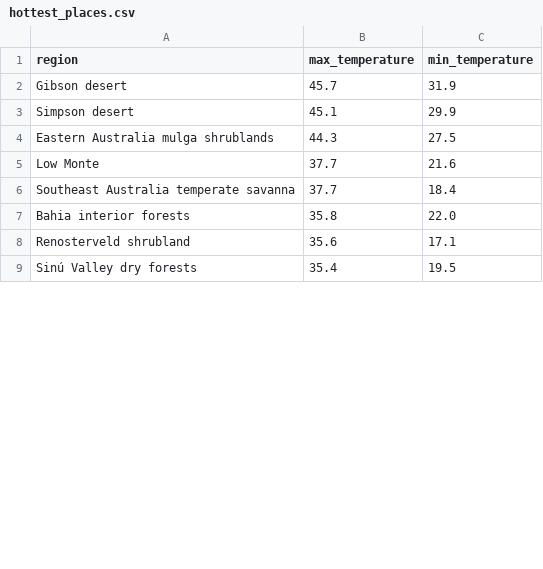
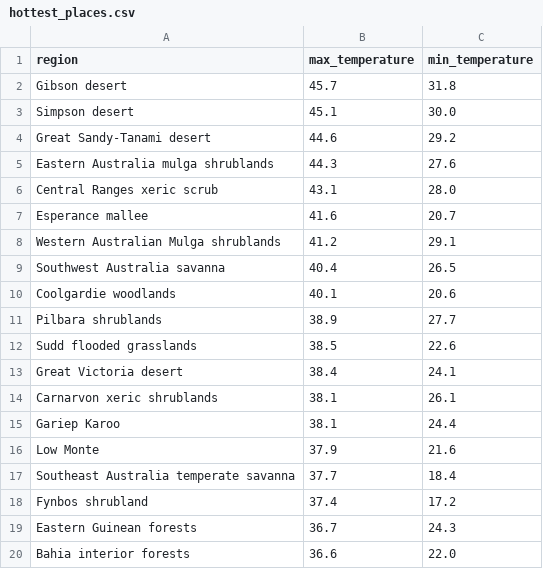
Before and after one commit to lse-ds105/ds105a-2024-project-error_105, a CSV file: Temperature exploration/hottest_places.csv, drawn as a sheet; only a part is shown; the shorter side is filled out with more unchanged rows; the diff covers the shown part only.

```diff
--- a/Temperature exploration/hottest_places.csv
+++ b/Temperature exploration/hottest_places.csv
@@ -1,8 +1,20 @@
 region,max_temperature,min_temperature
-Gibson desert,45.7,31.9
-Simpson desert,45.1,29.9
-Eastern Australia mulga shrublands,44.3,27.5
-Low Monte,37.7,21.6
+Gibson desert,45.7,31.8
+Simpson desert,45.1,30.0
+Great Sandy-Tanami desert,44.6,29.2
+Eastern Australia mulga shrublands,44.3,27.6
+Central Ranges xeric scrub,43.1,28.0
+Esperance mallee,41.6,20.7
+Western Australian Mulga shrublands,41.2,29.1
+Southwest Australia savanna,40.4,26.5
+Coolgardie woodlands,40.1,20.6
+Pilbara shrublands,38.9,27.7
+Sudd flooded grasslands,38.5,22.6
+Great Victoria desert,38.4,24.1
+Carnarvon xeric shrublands,38.1,26.1
+Gariep Karoo,38.1,24.4
+Low Monte,37.9,21.6
 Southeast Australia temperate savanna,37.7,18.4
-Bahia interior forests,35.8,22.0
-Renosterveld shrubland,35.6,17.1
+Fynbos shrubland,37.4,17.2
+Eastern Guinean forests,36.7,24.3
+Bahia interior forests,36.6,22.0
```
Also changed, not shown: 10 added rows and 22 removed rows elsewhere in this file, Temperature exploration/coldest_places.csv, Temperature exploration/coldest_places_averages.csv, 6 other files.
